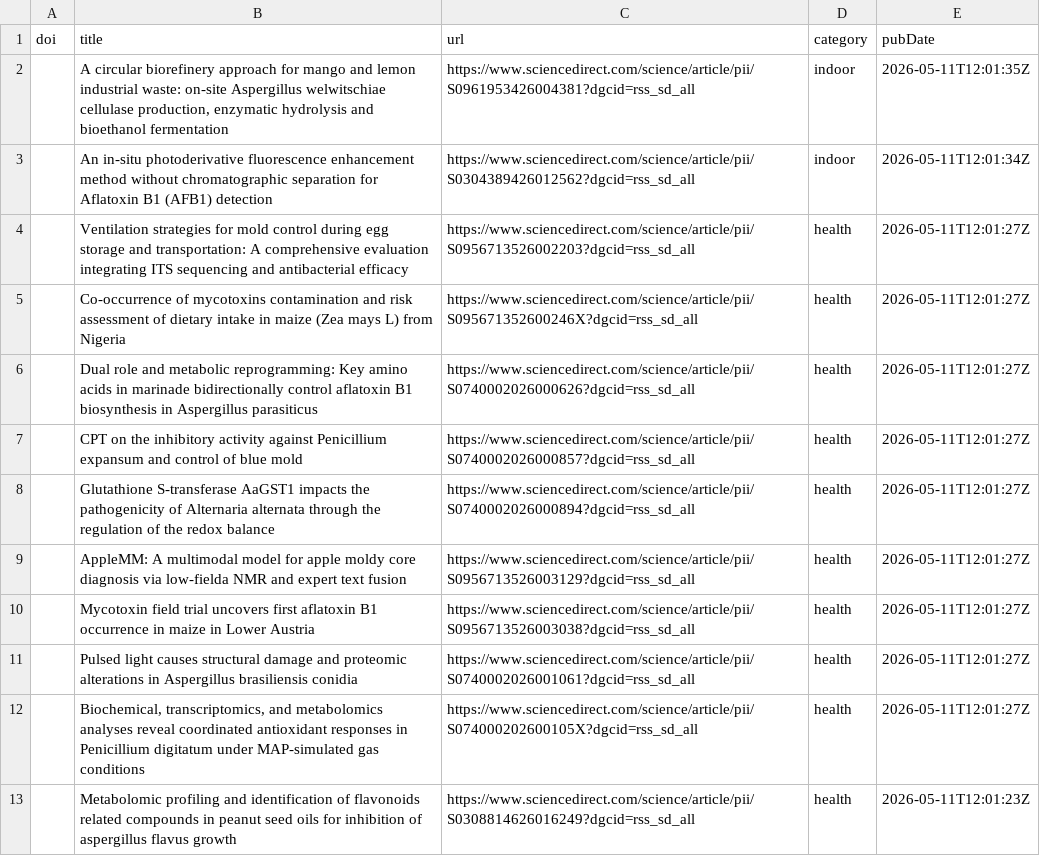
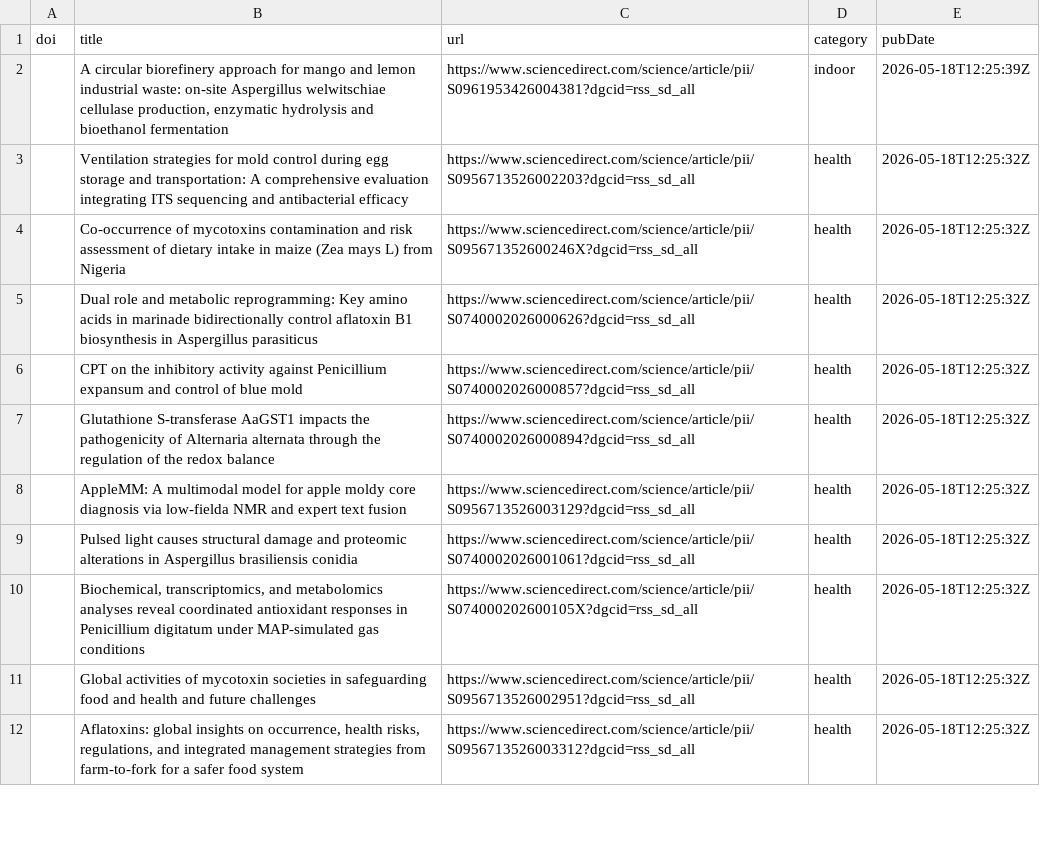
Before and after one commit to jamiejcross/planetmould, a CSV file: missing_abstracts.csv, drawn as a sheet; only a part is shown; the diff covers the shown part only.

```diff
--- a/missing_abstracts.csv
+++ b/missing_abstracts.csv
@@ -1,13 +1,12 @@
 doi,title,url,category,pubDate
-,"A circular biorefinery approach for mango and lemon industrial waste: on-site Aspergillus welwitschiae cellulase production, enzymatic hydrolysis and bioethanol fermentation",https://www.sciencedirect.com/science/article/pii/S0961953426004381?dgcid=rss_sd_all,indoor,2026-05-11T12:01:35Z
-,An in-situ photoderivative fluorescence enhancement method without chromatographic separation for Aflatoxin B1 (AFB1) detection,https://www.sciencedirect.com/science/article/pii/S0304389426012562?dgcid=rss_sd_all,indoor,2026-05-11T12:01:34Z
-,Ventilation strategies for mold control during egg storage and transportation: A comprehensive evaluation integrating ITS sequencing and antibacterial efficacy,https://www.sciencedirect.com/science/article/pii/S0956713526002203?dgcid=rss_sd_all,health,2026-05-11T12:01:27Z
-,Co-occurrence of mycotoxins contamination and risk assessment of dietary intake in maize (Zea mays L) from Nigeria,https://www.sciencedirect.com/science/article/pii/S095671352600246X?dgcid=rss_sd_all,health,2026-05-11T12:01:27Z
-,Dual role and metabolic reprogramming: Key amino acids in marinade bidirectionally control aflatoxin B1 biosynthesis in Aspergillus parasiticus,https://www.sciencedirect.com/science/article/pii/S0740002026000626?dgcid=rss_sd_all,health,2026-05-11T12:01:27Z
-,CPT on the inhibitory activity against Penicillium expansum and control of blue mold,https://www.sciencedirect.com/science/article/pii/S0740002026000857?dgcid=rss_sd_all,health,2026-05-11T12:01:27Z
-,Glutathione S-transferase AaGST1 impacts the pathogenicity of Alternaria alternata through the regulation of the redox balance,https://www.sciencedirect.com/science/article/pii/S0740002026000894?dgcid=rss_sd_all,health,2026-05-11T12:01:27Z
-,AppleMM: A multimodal model for apple moldy core diagnosis via low-fielda NMR and expert text fusion,https://www.sciencedirect.com/science/article/pii/S0956713526003129?dgcid=rss_sd_all,health,2026-05-11T12:01:27Z
-,Mycotoxin field trial uncovers first aflatoxin B1 occurrence in maize in Lower Austria,https://www.sciencedirect.com/science/article/pii/S0956713526003038?dgcid=rss_sd_all,health,2026-05-11T12:01:27Z
-,Pulsed light causes structural damage and proteomic alterations in Aspergillus brasiliensis conidia,https://www.sciencedirect.com/science/article/pii/S0740002026001061?dgcid=rss_sd_all,health,2026-05-11T12:01:27Z
-,"Biochemical, transcriptomics, and metabolomics analyses reveal coordinated antioxidant responses in Penicillium digitatum under MAP-simulated gas conditions",https://www.sciencedirect.com/science/article/pii/S074000202600105X?dgcid=rss_sd_all,health,2026-05-11T12:01:27Z
-,Metabolomic profiling and identification of flavonoids related compounds in peanut seed oils for inhibition of aspergillus flavus growth,https://www.sciencedirect.com/science/article/pii/S0308814626016249?dgcid=rss_sd_all,health,2026-05-11T12:01:23Z
+,"A circular biorefinery approach for mango and lemon industrial waste: on-site Aspergillus welwitschiae cellulase production, enzymatic hydrolysis and bioethanol fermentation",https://www.sciencedirect.com/science/article/pii/S0961953426004381?dgcid=rss_sd_all,indoor,2026-05-18T12:25:39Z
+,Ventilation strategies for mold control during egg storage and transportation: A comprehensive evaluation integrating ITS sequencing and antibacterial efficacy,https://www.sciencedirect.com/science/article/pii/S0956713526002203?dgcid=rss_sd_all,health,2026-05-18T12:25:32Z
+,Co-occurrence of mycotoxins contamination and risk assessment of dietary intake in maize (Zea mays L) from Nigeria,https://www.sciencedirect.com/science/article/pii/S095671352600246X?dgcid=rss_sd_all,health,2026-05-18T12:25:32Z
+,Dual role and metabolic reprogramming: Key amino acids in marinade bidirectionally control aflatoxin B1 biosynthesis in Aspergillus parasiticus,https://www.sciencedirect.com/science/article/pii/S0740002026000626?dgcid=rss_sd_all,health,2026-05-18T12:25:32Z
+,CPT on the inhibitory activity against Penicillium expansum and control of blue mold,https://www.sciencedirect.com/science/article/pii/S0740002026000857?dgcid=rss_sd_all,health,2026-05-18T12:25:32Z
+,Glutathione S-transferase AaGST1 impacts the pathogenicity of Alternaria alternata through the regulation of the redox balance,https://www.sciencedirect.com/science/article/pii/S0740002026000894?dgcid=rss_sd_all,health,2026-05-18T12:25:32Z
+,AppleMM: A multimodal model for apple moldy core diagnosis via low-fielda NMR and expert text fusion,https://www.sciencedirect.com/science/article/pii/S0956713526003129?dgcid=rss_sd_all,health,2026-05-18T12:25:32Z
+,Pulsed light causes structural damage and proteomic alterations in Aspergillus brasiliensis conidia,https://www.sciencedirect.com/science/article/pii/S0740002026001061?dgcid=rss_sd_all,health,2026-05-18T12:25:32Z
+,"Biochemical, transcriptomics, and metabolomics analyses reveal coordinated antioxidant responses in Penicillium digitatum under MAP-simulated gas conditions",https://www.sciencedirect.com/science/article/pii/S074000202600105X?dgcid=rss_sd_all,health,2026-05-18T12:25:32Z
+,Global activities of mycotoxin societies in safeguarding food and health and future challenges,https://www.sciencedirect.com/science/article/pii/S0956713526002951?dgcid=rss_sd_all,health,2026-05-18T12:25:32Z
+,"Aflatoxins: global insights on occurrence, health risks, regulations, and integrated management strategies from farm-to-fork for a safer food system",https://www.sciencedirect.com/science/article/pii/S0956713526003312?dgcid=rss_sd_all,health,2026-05-18T12:25:32Z
```
Also changed, not shown: 4 added rows, 1 removed row and 9 edited cells elsewhere in this file, 4 other files.
